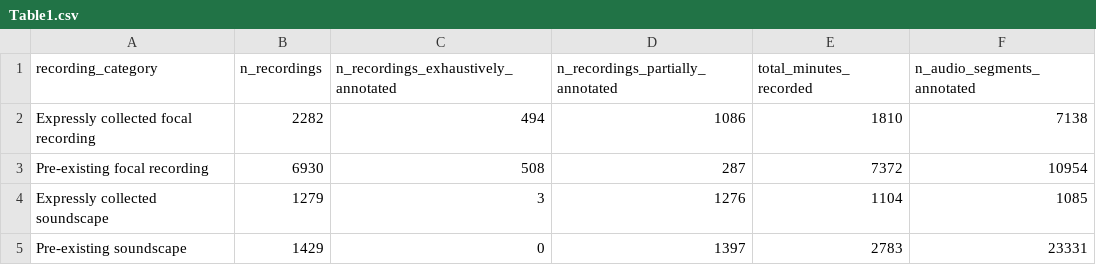
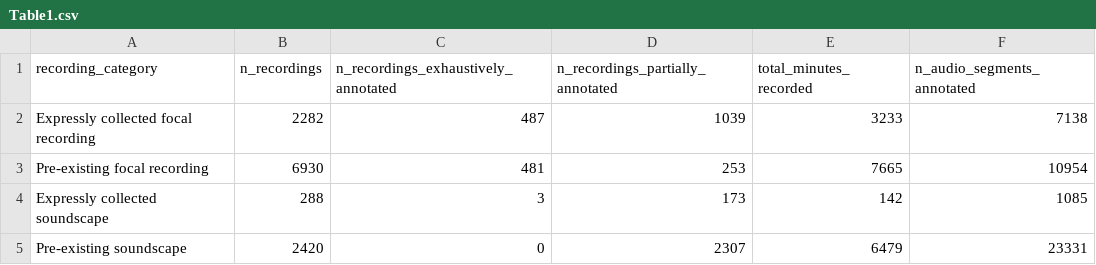
Before and after one commit to DavidFunosas/ECOSoundSet_database_analysis, a CSV file: Output/Tables/Table1.csv, drawn as a sheet.

```diff
--- a/Output/Tables/Table1.csv
+++ b/Output/Tables/Table1.csv
@@ -1,5 +1,5 @@
 "recording_category","n_recordings","n_recordings_exhaustively_annotated","n_recordings_partially_annotated","total_minutes_recorded","n_audio_segments_annotated"
-"Expressly collected focal recording",2282,494,1086,1810,7138
-"Pre-existing focal recording",6930,508,287,7372,10954
-"Expressly collected soundscape",1279,3,1276,1104,1085
-"Pre-existing soundscape",1429,0,1397,2783,23331
+"Expressly collected focal recording",2282,487,1039,3233,7138
+"Pre-existing focal recording",6930,481,253,7665,10954
+"Expressly collected soundscape",288,3,173,142,1085
+"Pre-existing soundscape",2420,0,2307,6479,23331
```
Also changed, not shown: Output/Tables/Table2.csv, Output/Tables/TableS1.csv, 4 other files.
